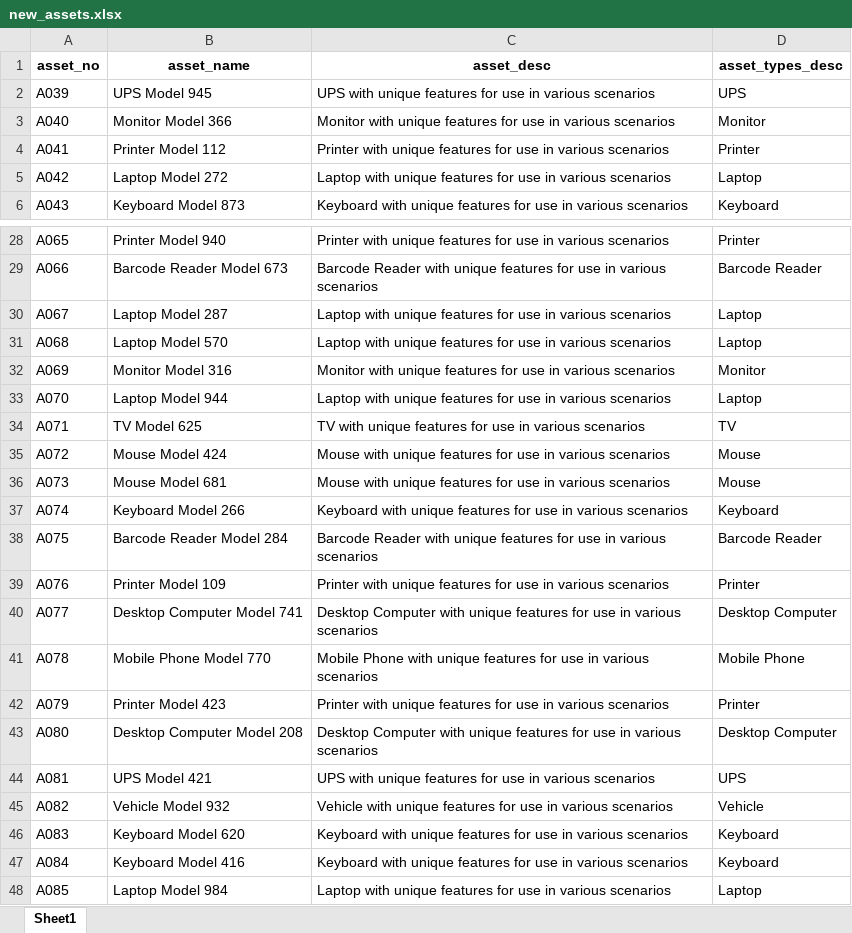
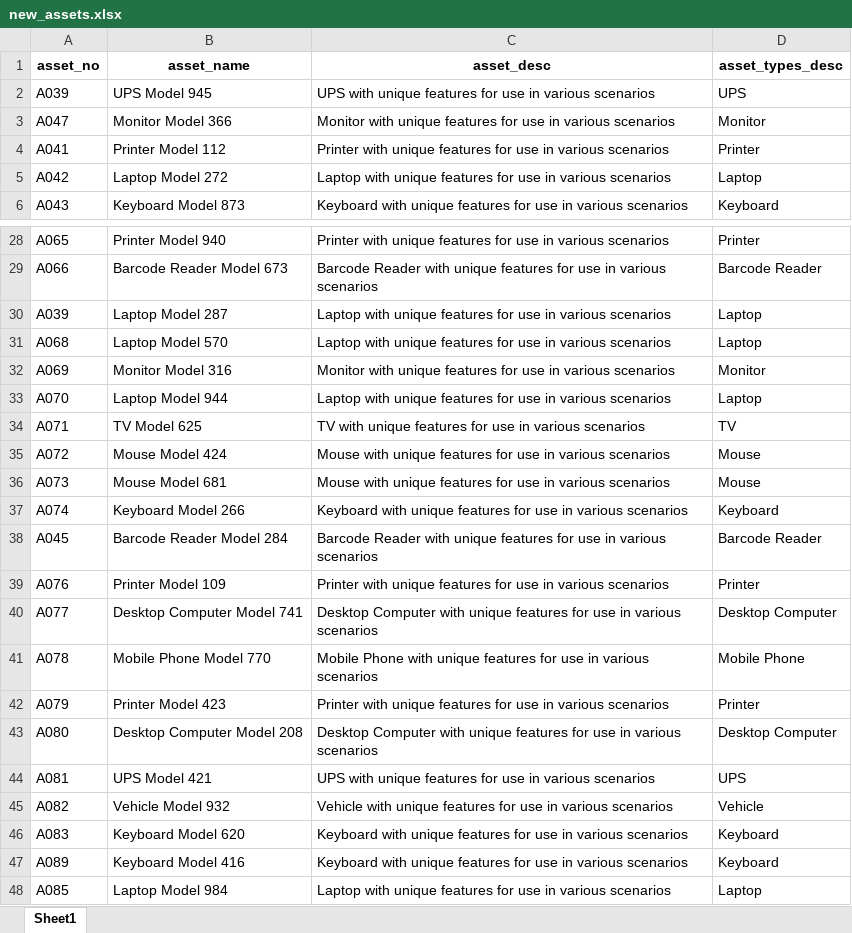
Before and after one commit to FarisET/Safify-IT-Web, an Excel workbook: src/assets/new_assets.xlsx, sheet Sheet1, drawn as a sheet; only a part is shown, gaps mark what is left out; values as stored, in another font and other column widths than the file's, no borders; the diff names each change by its address in the sheet, - before the commit and + after, or states it on an @@ line.

```diff
--- a/src/assets/new_assets.xlsx (sheet Sheet1)
+++ b/src/assets/new_assets.xlsx (sheet Sheet1)
-A3 (asset_no): A040
+A3 (asset_no): A047
-A30 (asset_no): A067
+A30 (asset_no): A039
-A38 (asset_no): A075
+A38 (asset_no): A045
-A47 (asset_no): A084
+A47 (asset_no): A089
```
Also changed, not shown: 5 other files.
